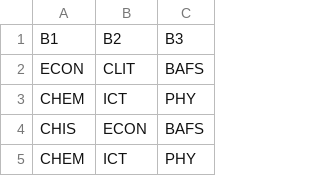
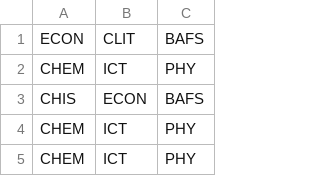
Before and after one commit to wts220828/Find-Elective, a CSV file: F4.csv, drawn as a sheet; only a part is shown; the shorter side is filled out with more unchanged rows; the diff names each change by its address in the sheet, - before the commit and + after, or states it on an @@ line.

```diff
--- a/F4.csv
+++ b/F4.csv
-row 1: B1 | B2 | B3
```
Also changed, not shown: F5.csv, F6.csv, 1 other file.
